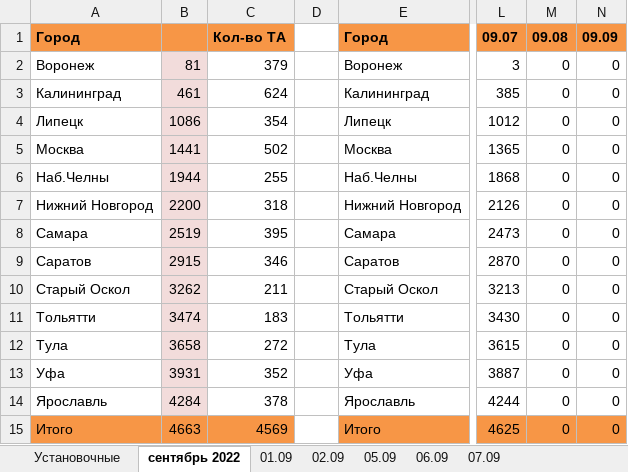
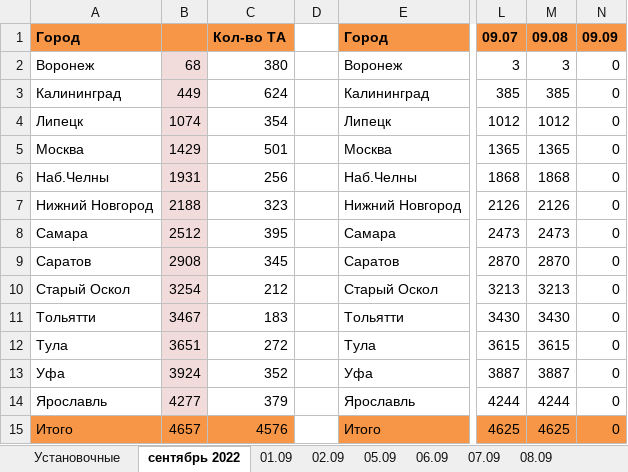
Before and after one commit to kosskey/Downtime_and_service-Csh-, an Excel workbook: Работа/2. Отчеты/1. Ежедневный/4. Простои и сервис/2022/09. Сентябрь/Исходники из 1С_Сентябрь 2022/4. Кол-во ТА (1С).xlsx, sheet сентябрь 2022, drawn as a sheet; only a part is shown, gaps mark what is left out; values as stored, in another font and other column widths than the file's, no borders; the diff names each change by its address in the sheet, - before the commit and + after, or states it on an @@ line.

```diff
--- a/Работа/2. Отчеты/1. Ежедневный/4. Простои и сервис/2022/09. Сентябрь/Исходники из 1С_Сентябрь 2022/4. Кол-во ТА (1С).xlsx (sheet сентябрь 2022)
+++ b/Работа/2. Отчеты/1. Ежедневный/4. Простои и сервис/2022/09. Сентябрь/Исходники из 1С_Сентябрь 2022/4. Кол-во ТА (1С).xlsx (sheet сентябрь 2022)
+sheet tab: 08.09
-B2: 81
+B2: 68
-C2: 379
+C2: 380
-M2: 0
+M2: 3
-B3: 461
+B3: 449
-M3: 0
+M3: 385
-B4: 1086
+B4: 1074
-M4: 0
+M4: 1012
-B5: 1441
+B5: 1429
-C5: 502
+C5: 501
-M5: 0
+M5: 1365
-B6: 1944
+B6: 1931
-C6: 255
+C6: 256
-M6: 0
+M6: 1868
-B7: 2200
+B7: 2188
-C7: 318
+C7: 323
-M7: 0
+M7: 2126
-B8: 2519
+B8: 2512
-M8: 0
+M8: 2473
-B9: 2915
+B9: 2908
-C9: 346
+C9: 345
-M9: 0
+M9: 2870
-B10: 3262
+B10: 3254
-C10: 211
+C10: 212
-M10: 0
+M10: 3213
-B11: 3474
+B11: 3467
-M11: 0
+M11: 3430
-B12: 3658
+B12: 3651
-M12: 0
+M12: 3615
-B13: 3931
+B13: 3924
-M13: 0
+M13: 3887
-B14: 4284
+B14: 4277
-C14: 378
+C14: 379
-M14: 0
+M14: 4244
-B15: 4663
+B15: 4657
-C15: 4569
+C15: 4576
-M15: 0
+M15: 4625
```
Also changed, not shown: sheet Установочные, Работа/2. Отчеты/1. Ежедневный/4. Простои и сервис/2022/09. Сентябрь/!!! Рейтинги_Сентябрь 2022.xlsx, Работа/2. Отчеты/1. Ежедневный/4. Простои и сервис/2022/09. Сентябрь/Исходники из 1С_Сентябрь 2022/1.1. Операторы (1С, Все ТА).xlsx, 26 other files.
